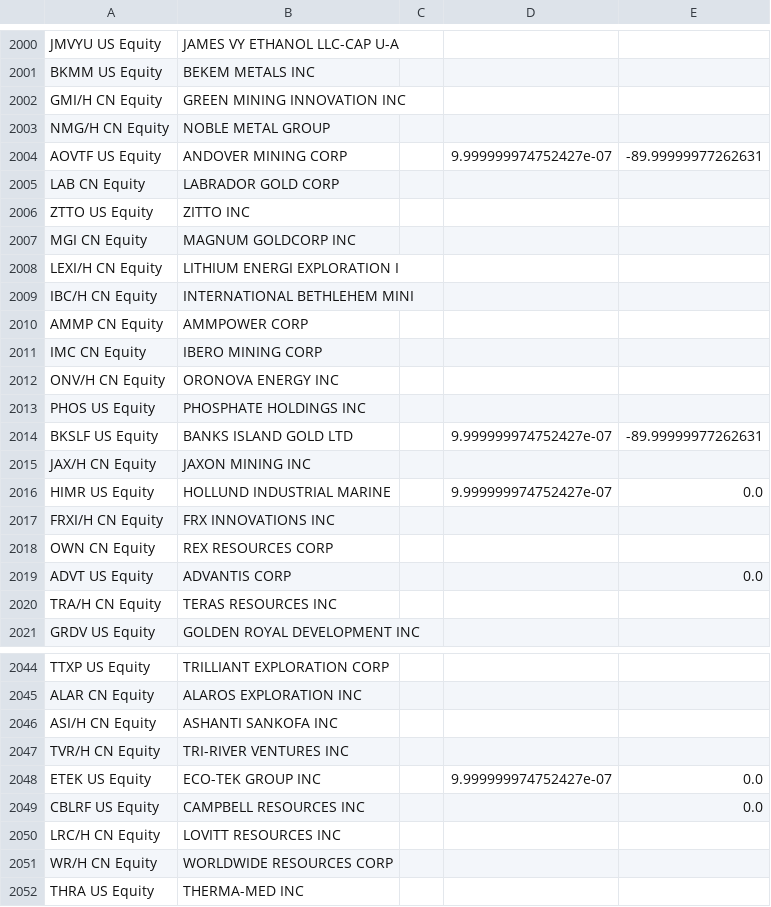
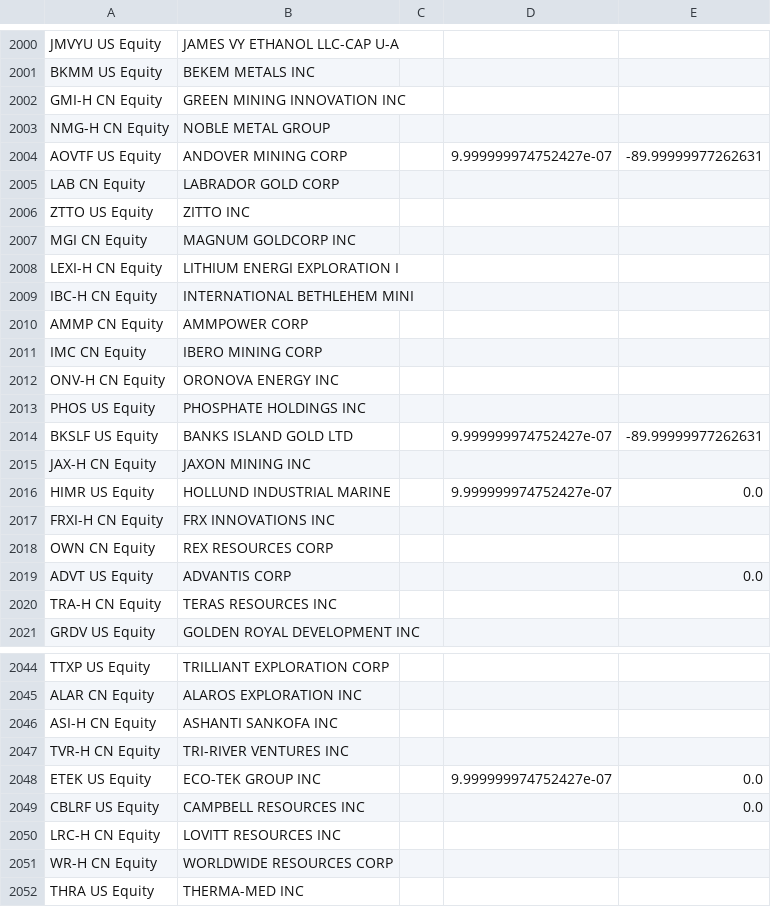
Before and after one commit to ebotta/AlphaTicker, a CSV file: output_data.csv, drawn as a sheet; only a part is shown, gaps mark what is left out; the diff covers the shown part only.

```diff
--- a/output_data.csv
+++ b/output_data.csv
@@ -2001,4 +2001,4 @@ JMVYU US Equity,JAMES VY ETHANOL LLC-CAP U-A,,,,,
 BKMM US Equity,BEKEM METALS INC,,,,,
-GMI/H CN Equity,GREEN MINING INNOVATION INC,,,,,
-NMG/H CN Equity,NOBLE METAL GROUP,,,,,
+GMI-H CN Equity,GREEN MINING INNOVATION INC,,,,,
+NMG-H CN Equity,NOBLE METAL GROUP,,,,,
 AOVTF US Equity,ANDOVER MINING CORP,,9.999999974752427e-07,-89.99999977262631,,
@@ -2007,15 +2007,15 @@ ZTTO US Equity,ZITTO INC,,,,,
 MGI CN Equity,MAGNUM GOLDCORP INC,,,,,
-LEXI/H CN Equity,LITHIUM ENERGI EXPLORATION I,,,,,
-IBC/H CN Equity,INTERNATIONAL BETHLEHEM MINI,,,,,
+LEXI-H CN Equity,LITHIUM ENERGI EXPLORATION I,,,,,
+IBC-H CN Equity,INTERNATIONAL BETHLEHEM MINI,,,,,
 AMMP CN Equity,AMMPOWER CORP,,,,,
 IMC CN Equity,IBERO MINING CORP,,,,,
-ONV/H CN Equity,ORONOVA ENERGY INC,,,,,
+ONV-H CN Equity,ORONOVA ENERGY INC,,,,,
 PHOS US Equity,PHOSPHATE HOLDINGS INC,,,,,
 BKSLF US Equity,BANKS ISLAND GOLD LTD,,9.999999974752427e-07,-89.99999977262631,,
-JAX/H CN Equity,JAXON MINING INC,,,,,
+JAX-H CN Equity,JAXON MINING INC,,,,,
 HIMR US Equity,HOLLUND INDUSTRIAL MARINE,,9.999999974752427e-07,0.0,,
-FRXI/H CN Equity,FRX INNOVATIONS INC,,,,,
+FRXI-H CN Equity,FRX INNOVATIONS INC,,,,,
 OWN CN Equity,REX RESOURCES CORP,,,,,
 ADVT US Equity,ADVANTIS CORP,,,0.0,,
-TRA/H CN Equity,TERAS RESOURCES INC,,,,,
+TRA-H CN Equity,TERAS RESOURCES INC,,,,,
 GRDV US Equity,GOLDEN ROYAL DEVELOPMENT INC,,,,,
@@ -2045,8 +2045,8 @@ TTXP US Equity,TRILLIANT EXPLORATION CORP,,,,,
 ALAR CN Equity,ALAROS EXPLORATION INC,,,,,
-ASI/H CN Equity,ASHANTI SANKOFA INC,,,,,
-TVR/H CN Equity,TRI-RIVER VENTURES INC,,,,,
+ASI-H CN Equity,ASHANTI SANKOFA INC,,,,,
+TVR-H CN Equity,TRI-RIVER VENTURES INC,,,,,
 ETEK US Equity,ECO-TEK GROUP INC,,9.999999974752427e-07,0.0,,
 CBLRF US Equity,CAMPBELL RESOURCES INC,,,0.0,,
-LRC/H CN Equity,LOVITT RESOURCES INC,,,,,
-WR/H CN Equity,WORLDWIDE RESOURCES CORP,,,,,
+LRC-H CN Equity,LOVITT RESOURCES INC,,,,,
+WR-H CN Equity,WORLDWIDE RESOURCES CORP,,,,,
 THRA US Equity,THERMA-MED INC,,,,,
```
Also changed, not shown: 84 edited cells elsewhere in this file, tickers.csv, 6 other files.
